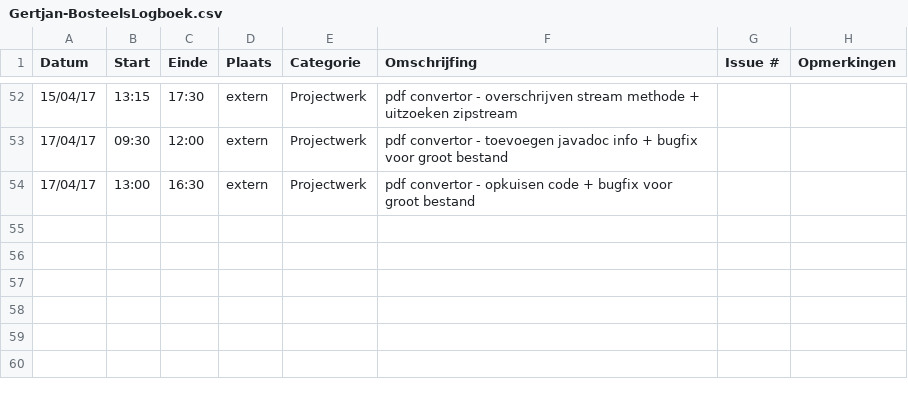
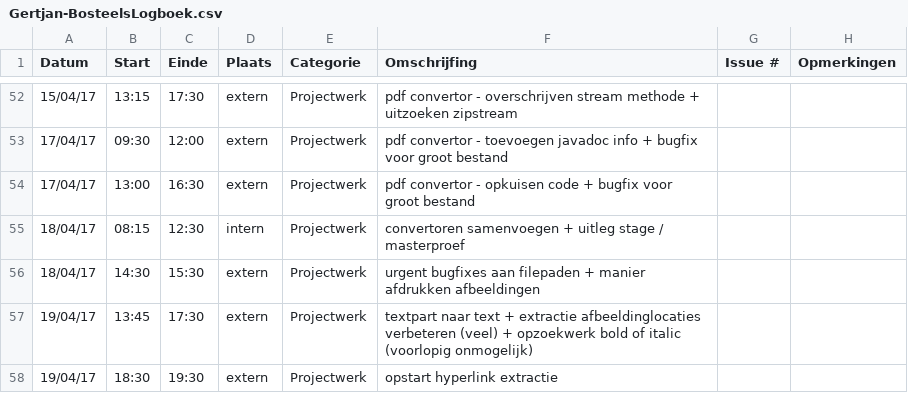
Before and after one commit to OpenWebslides/conversion-tool, a CSV file: Gertjan-BosteelsLogboek.csv, drawn as a sheet; only a part is shown, gaps mark what is left out; the diff names each change by its address in the sheet, - before the commit and + after, or states it on an @@ line.

Commit message:
logboek gertjan

```diff
--- a/Gertjan-BosteelsLogboek.csv
+++ b/Gertjan-BosteelsLogboek.csv
+row 55: 18/04/17 | 08:15 | 12:30 | intern | Projectwerk | convertoren samenvoegen + uitleg stage / masterproef
+row 56: 18/04/17 | 14:30 | 15:30 | extern | Projectwerk | urgent bugfixes aan filepaden + manier afdrukken afbeeldingen
+row 57: 19/04/17 | 13:45 | 17:30 | extern | Projectwerk | textpart naar text + extractie afbeeldinglocaties verbeteren (veel) + opzoekwerk bold of italic (voorlopig onmogelijk)
+row 58: 19/04/17 | 18:30 | 19:30 | extern | Projectwerk | opstart hyperlink extractie
```
